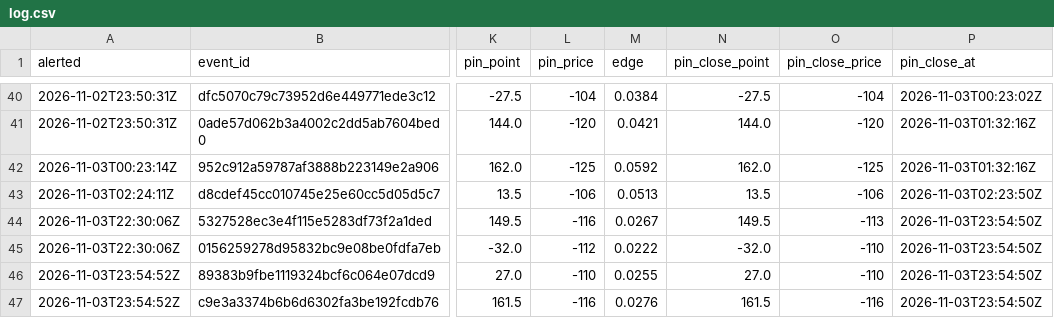
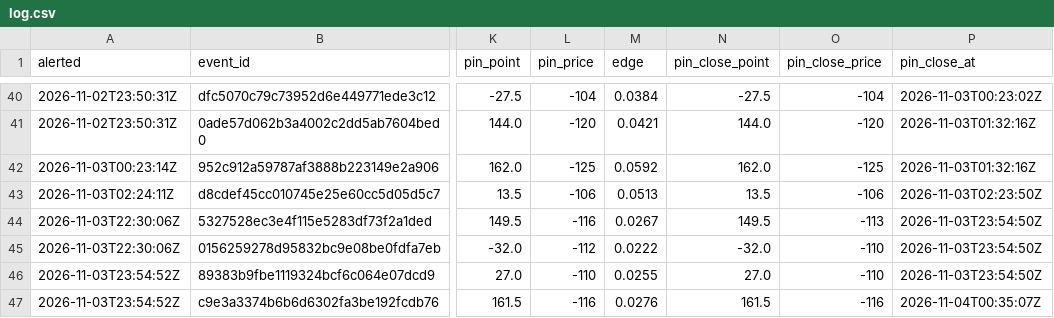
Before and after one commit to psturo77/cbb-data, a CSV file: steam/log.csv, drawn as a sheet; only a part is shown, gaps mark what is left out; the diff names each change by its address in the sheet, - before the commit and + after, or states it on an @@ line.

```diff
--- a/steam/log.csv
+++ b/steam/log.csv
-P47 (pin_close_at): 2026-11-03T23:54:50Z
+P47 (pin_close_at): 2026-11-04T00:35:07Z
```
